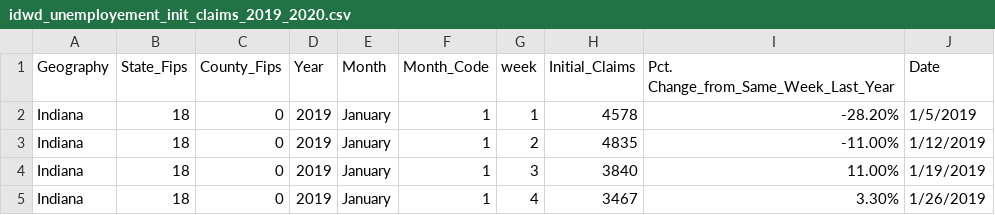
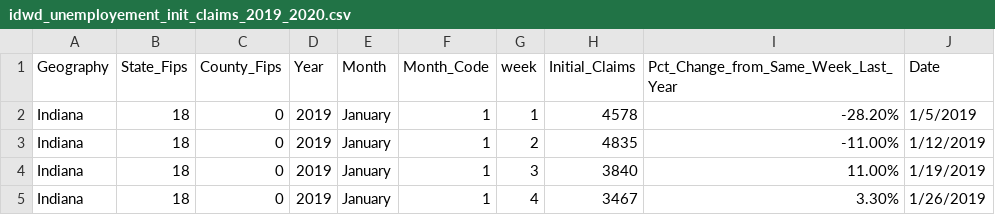
Before and after one commit to parmsam/COVID-19-Narrative-Viz, a CSV file: idwd_unemployement_init_claims_2019_2020.csv, drawn as a sheet; only a part is shown.

Commit message:
Update idwd_unemployement_init_claims_2019_2020.csv

```diff
--- a/idwd_unemployement_init_claims_2019_2020.csv
+++ b/idwd_unemployement_init_claims_2019_2020.csv
@@ -1,2 +1,2 @@
-Geography,State_Fips,County_Fips,Year,Month,Month_Code,week,Initial_Claims,Pct. Change_from_Same_Week_Last_Year,Date
+Geography,State_Fips,County_Fips,Year,Month,Month_Code,week,Initial_Claims,Pct_Change_from_Same_Week_Last_Year,Date
 Indiana,18,0,2019,January,1,1,4578,-28.20%,1/5/2019
```
